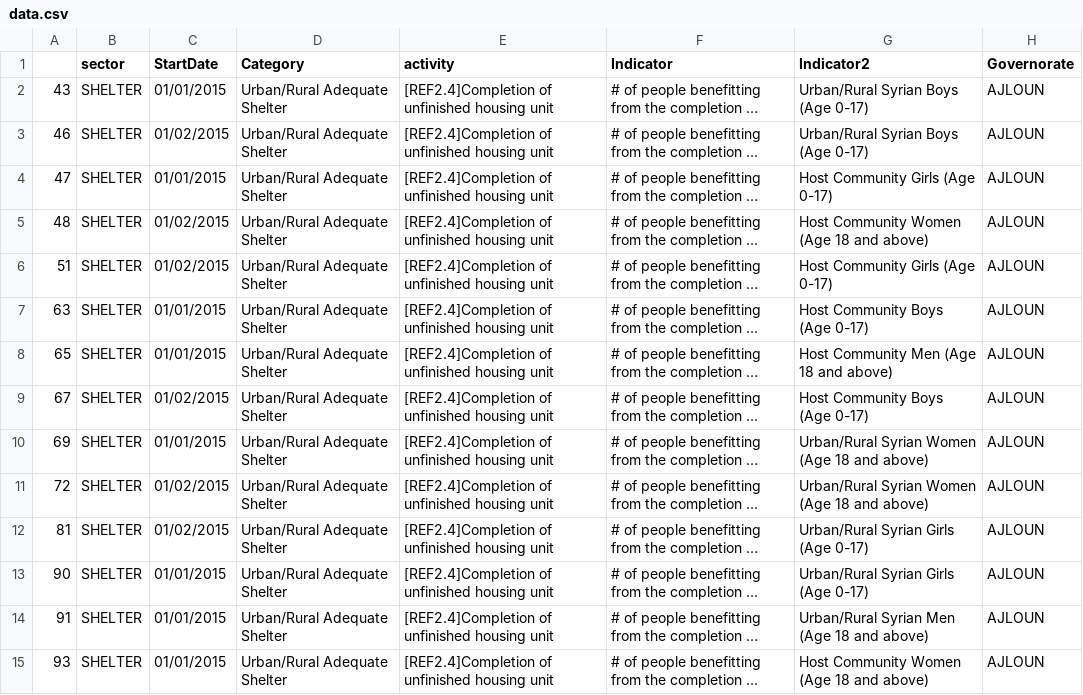
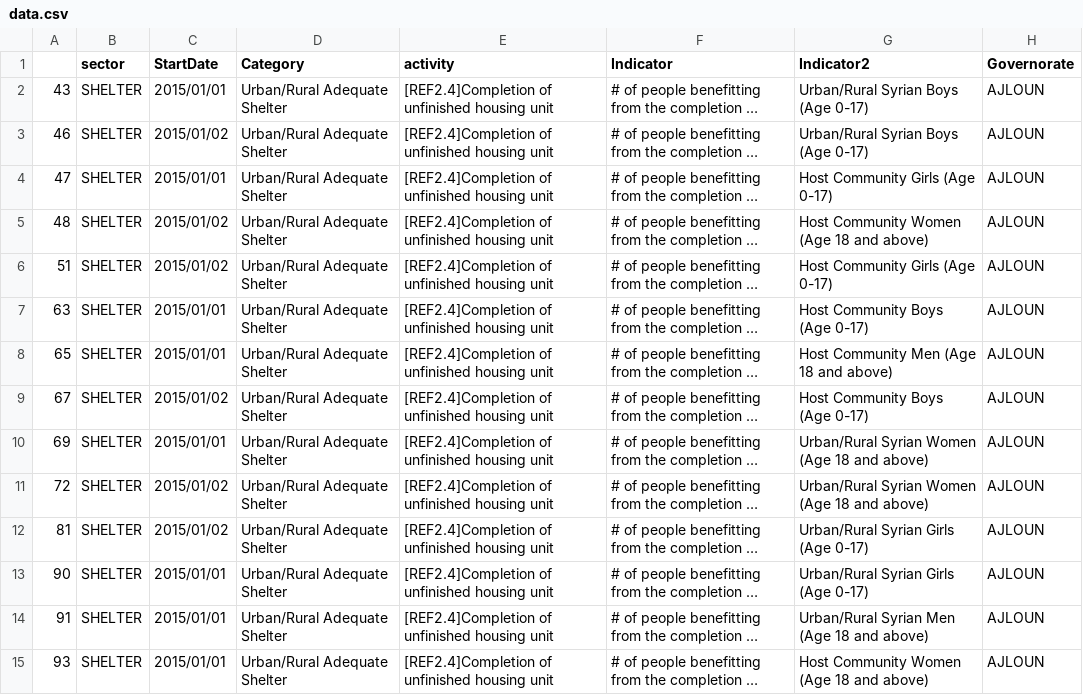
Before and after one commit to unhcr-jordan/unhcr-jordan.github.io, a CSV file: sectors/2015/shelter/data.csv, drawn as a sheet; only a part is shown; long unchanged cells end in …; the diff covers the shown part only; the diff names each change by its address in the sheet, - before the commit and + after, or states it on an @@ line.

```diff
--- a/sectors/2015/shelter/data.csv
+++ b/sectors/2015/shelter/data.csv
-C2 (StartDate): 01/01/2015
+C2 (StartDate): 2015/01/01
-C3 (StartDate): 01/02/2015
+C3 (StartDate): 2015/01/02
-C4 (StartDate): 01/01/2015
+C4 (StartDate): 2015/01/01
-C5:C6 (StartDate): 01/02/2015
+C5:C6 (StartDate): 2015/01/02
-C7:C8 (StartDate): 01/01/2015
+C7:C8 (StartDate): 2015/01/01
-C9 (StartDate): 01/02/2015
+C9 (StartDate): 2015/01/02
-C10 (StartDate): 01/01/2015
+C10 (StartDate): 2015/01/01
-C11:C12 (StartDate): 01/02/2015
+C11:C12 (StartDate): 2015/01/02
-C13:C15 (StartDate): 01/01/2015
+C13:C15 (StartDate): 2015/01/01
```
Also changed, not shown: 144 edited cells elsewhere in this file, sectors/2015/education/data.csv, sectors/2015/food/data.csv, 6 other files.
